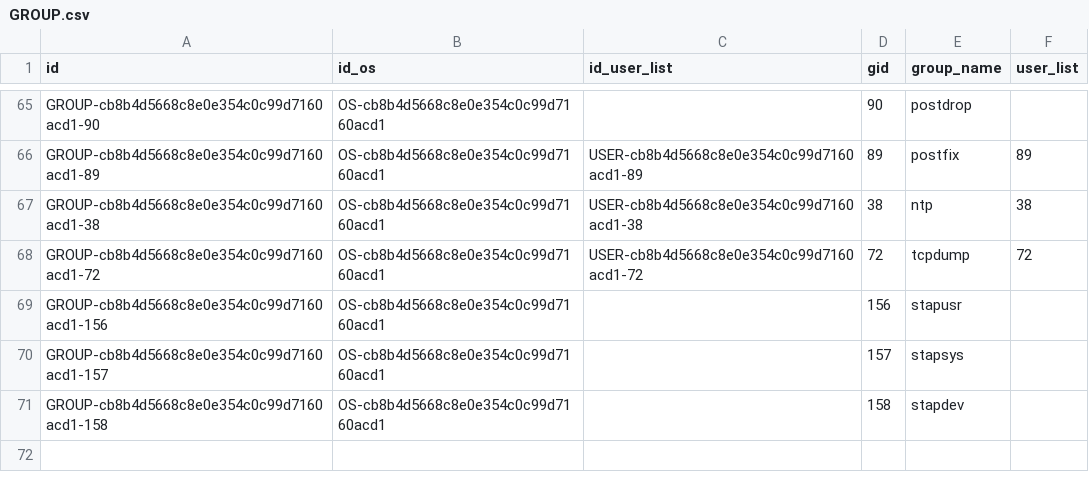
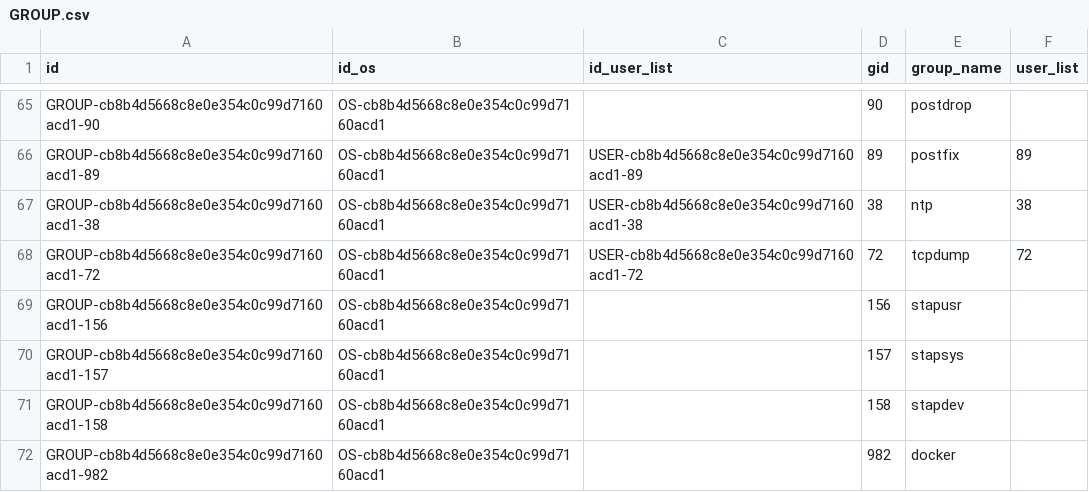
Before and after one commit to kylechenoO/AIOPS_PLATFORM, a CSV file: CMDB/asset/csv/GROUP.csv, drawn as a sheet; only a part is shown, gaps mark what is left out.

```diff
--- a/CMDB/asset/csv/GROUP.csv
+++ b/CMDB/asset/csv/GROUP.csv
@@ -71 +71,2 @@ GROUP-cb8b4d5668c8e0e354c0c99d7160acd1-157|OS-cb8b4d5668c8e0e354c0c99d7160acd1||
 GROUP-cb8b4d5668c8e0e354c0c99d7160acd1-158|OS-cb8b4d5668c8e0e354c0c99d7160acd1||158|stapdev|
+GROUP-cb8b4d5668c8e0e354c0c99d7160acd1-982|OS-cb8b4d5668c8e0e354c0c99d7160acd1||982|docker|
```
Also changed, not shown: CMDB/asset/csv/NETI.csv, CMDB/asset/csv/OS.csv, 8 other files.
